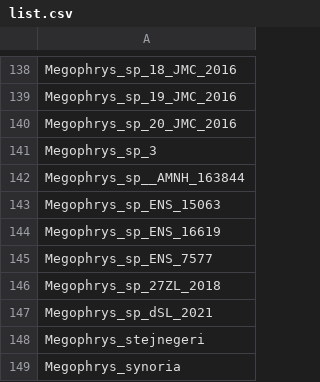
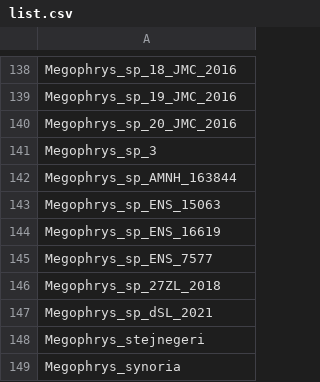
Before and after one commit to XuWeiEvo/extract-fasta-sequences-based-on-a-list, a CSV file: list.csv, drawn as a sheet; only a part is shown, gaps mark what is left out.

Commit message:
Update list.csv

```diff
--- a/list.csv
+++ b/list.csv
@@ -141,3 +141,3 @@ Megophrys_sp_20_JMC_2016
 Megophrys_sp_3
-Megophrys_sp__AMNH_163844
+Megophrys_sp_AMNH_163844
 Megophrys_sp_ENS_15063
```
